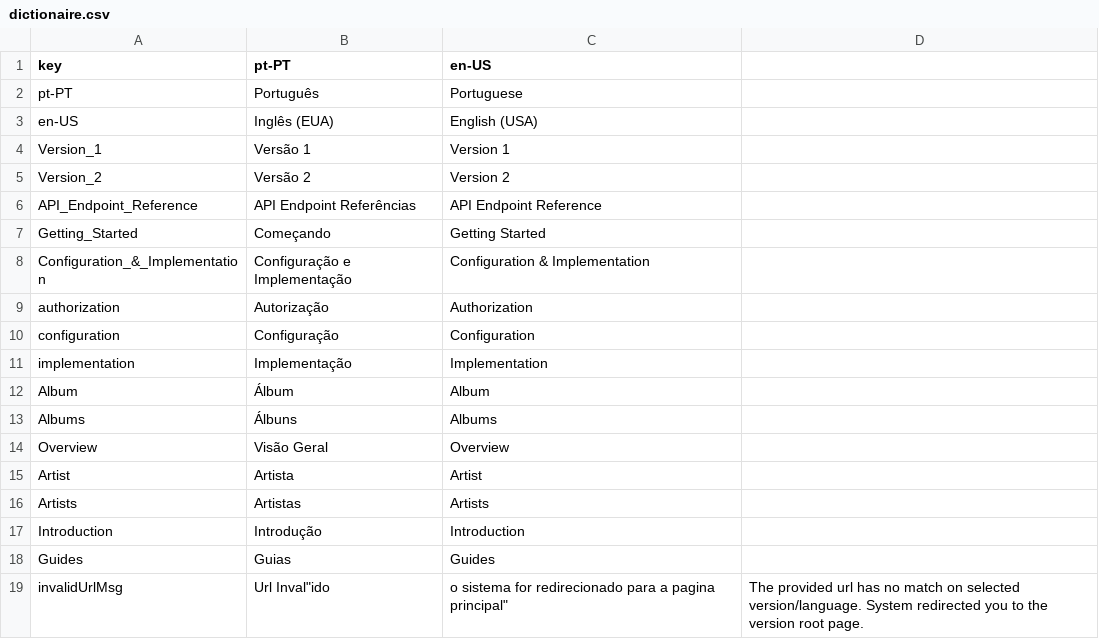
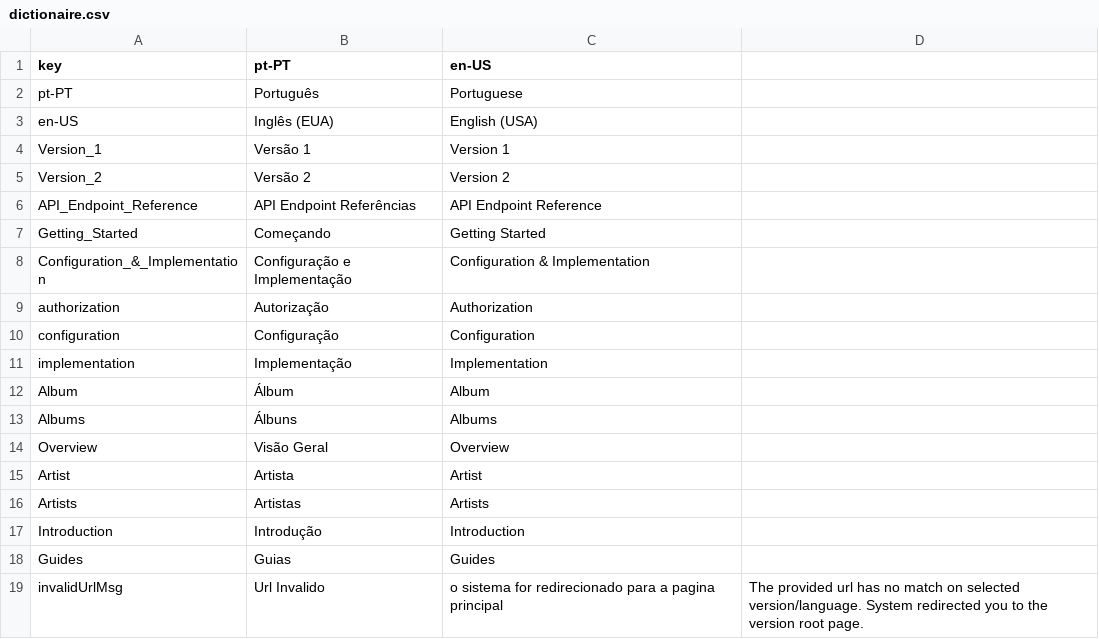
Before and after one commit to Brickable/API-DOC-MarkdownDocumentation, a CSV file: dictionaire.csv, drawn as a sheet.

Commit message:
Update dictionaire.csv

```diff
--- a/dictionaire.csv
+++ b/dictionaire.csv
@@ -18,2 +18,2 @@ Introduction,Introdução,Introduction
 Guides,Guias,Guides
-invalidUrlMsg,"Url I"nval"ido, o sistema for redirecionado para a pagina principal",The provided url has no match on selected version/language. System redirected you to the version root page.
+invalidUrlMsg, Url Invalido, o sistema for redirecionado para a pagina principal,The provided url has no match on selected version/language. System redirected you to the version root page.
```
